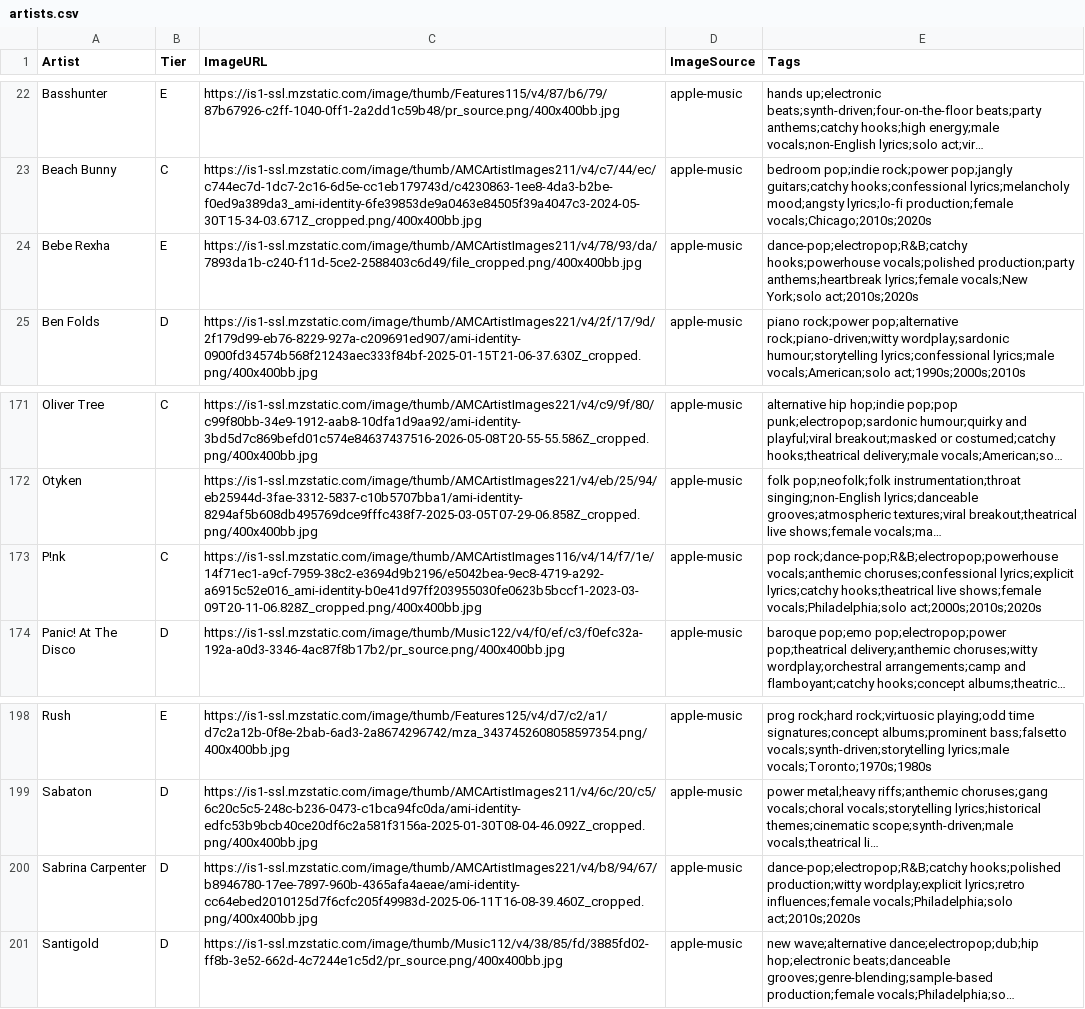
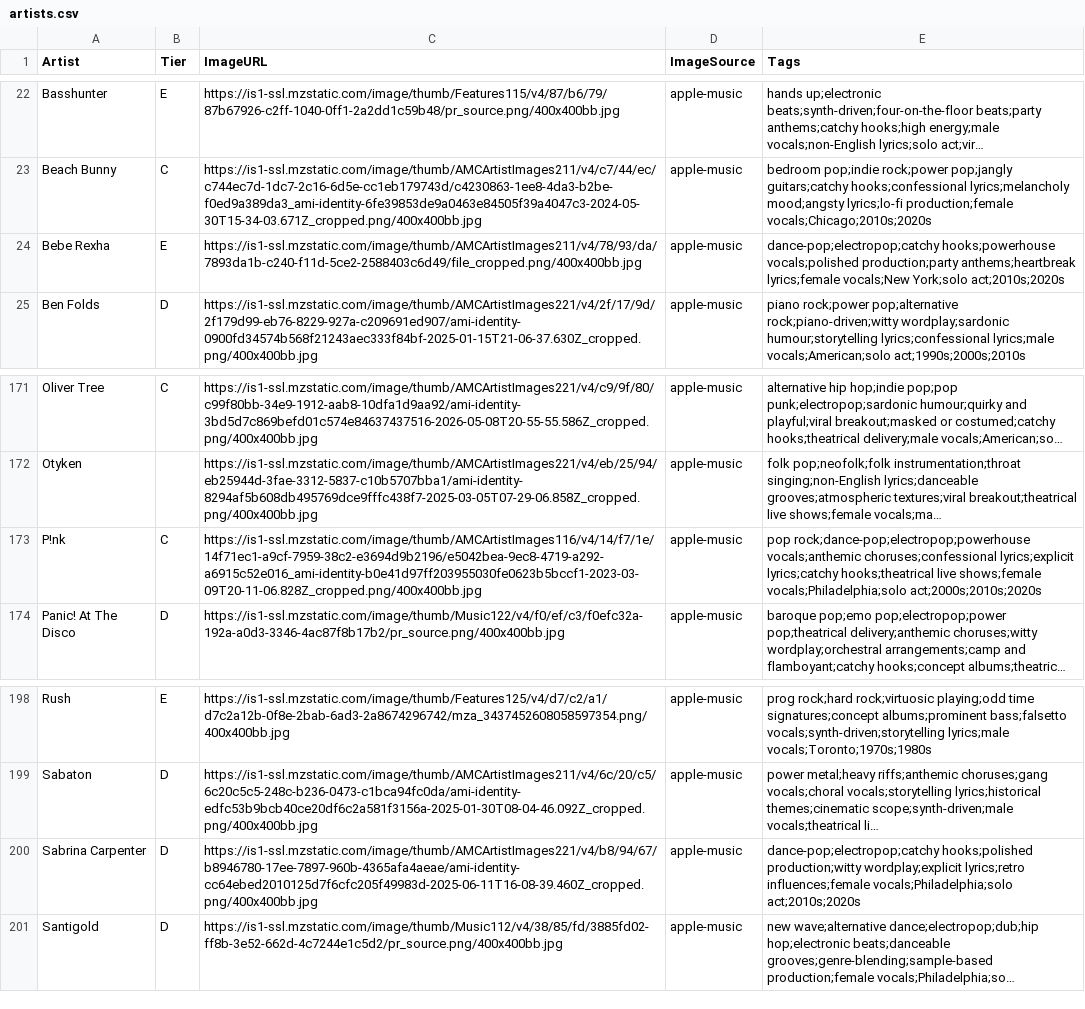
Before and after one commit to michaelficarra/music, a CSV file: data/artists.csv, drawn as a sheet; only a part is shown, gaps mark what is left out; long unchanged cells end in …; the diff names each change by its address in the sheet, - before the commit and + after, or states it on an @@ line.

```diff
--- a/data/artists.csv
+++ b/data/artists.csv
-E24 (Tags): dance-pop;electropop;R&B;catchy hooks;powerhouse vocals;polished…
+E24 (Tags): dance-pop;electropop;catchy hooks;powerhouse vocals;polished…
-E173 (Tags): pop rock;dance-pop;R&B;electropop;powerhouse vocals;anthemic choruses;confessional…
+E173 (Tags): pop rock;dance-pop;electropop;powerhouse vocals;anthemic choruses;confessional…
-E200 (Tags): dance-pop;electropop;R&B;catchy hooks;polished production;witty…
+E200 (Tags): dance-pop;electropop;catchy hooks;polished production;witty…
```
Also changed, not shown: data/tags.csv.
